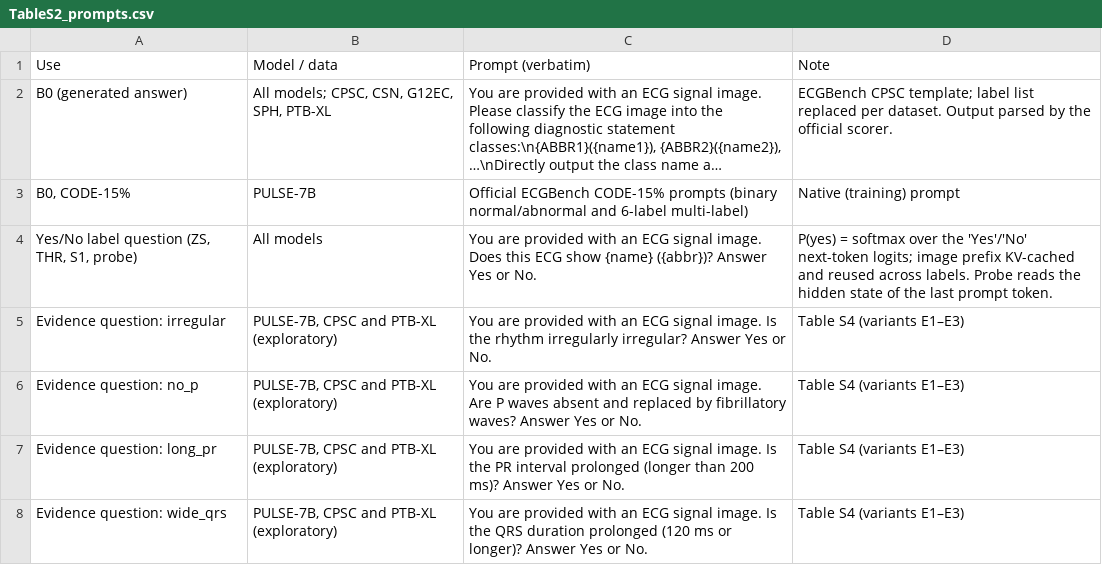
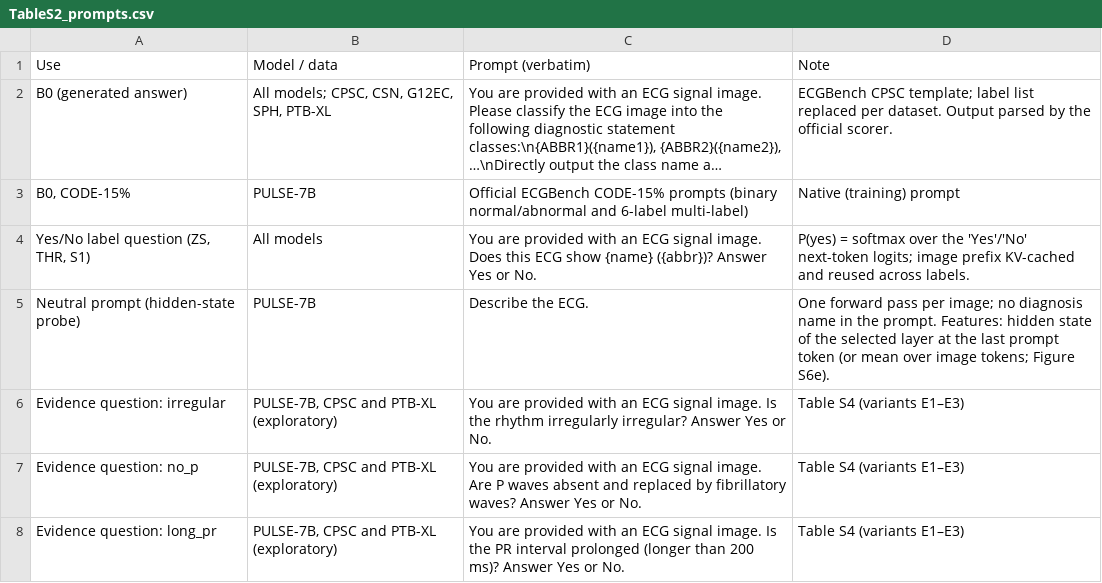
Before and after one commit to sjtu-wzh/ecg-mllm-local-calibration, a CSV file: paper/tables_supp/TableS2_prompts.csv, drawn as a sheet; only a part is shown; the shorter side is filled out with more unchanged rows; long unchanged cells end in …; the diff names each change by its address in the sheet, - before the commit and + after, or states it on an @@ line.

Commit message:
Figure 3 expanded (paired Probe vs S1 matrix, n = 600 comparisons and ablations); Table S2 lists the probe's neutral prompt

```diff
--- a/paper/tables_supp/TableS2_prompts.csv
+++ b/paper/tables_supp/TableS2_prompts.csv
-A4 (Use): Yes/No label question (ZS, THR, S1, probe)
+A4 (Use): Yes/No label question (ZS, THR, S1)
-D4 (Note): …across labels. Probe reads the hidden state of the last prompt token.
+D4 (Note): …across labels.
+row 5: Neutral prompt (hidden-state probe) | PULSE-7B | Describe the ECG. | One forward pass per image; no diagnosis name in the prompt. Features: hidden state of the selected layer at the last prompt token (or mean over image tokens; Figure S6e).
```
Also changed, not shown: 9 other files.
